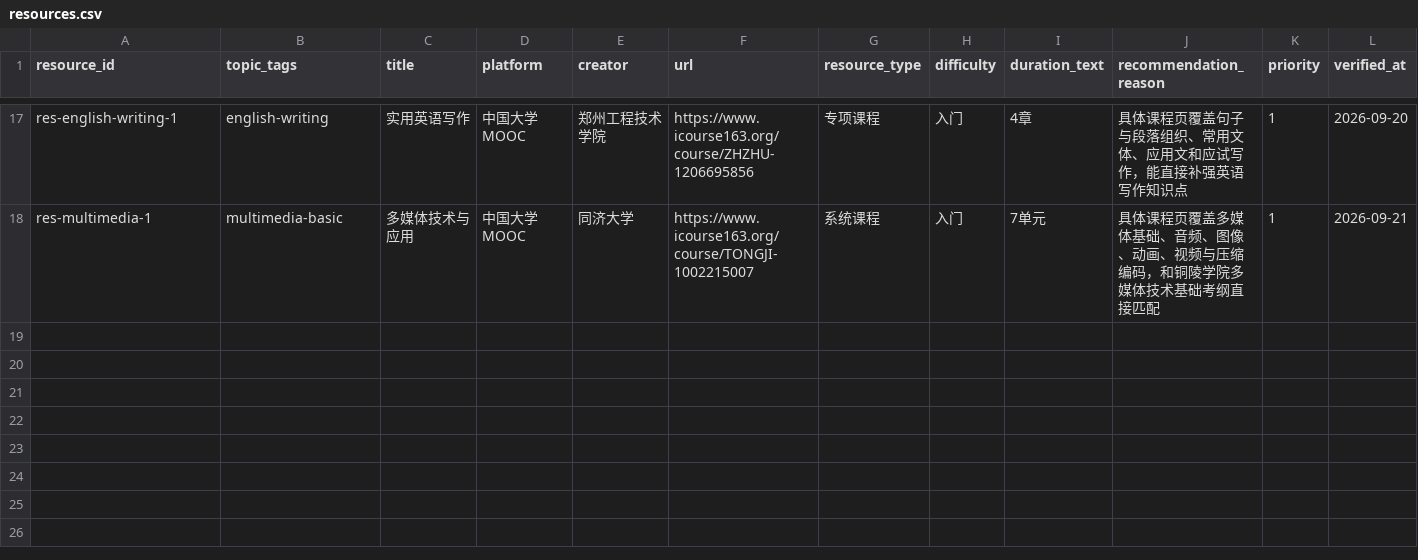
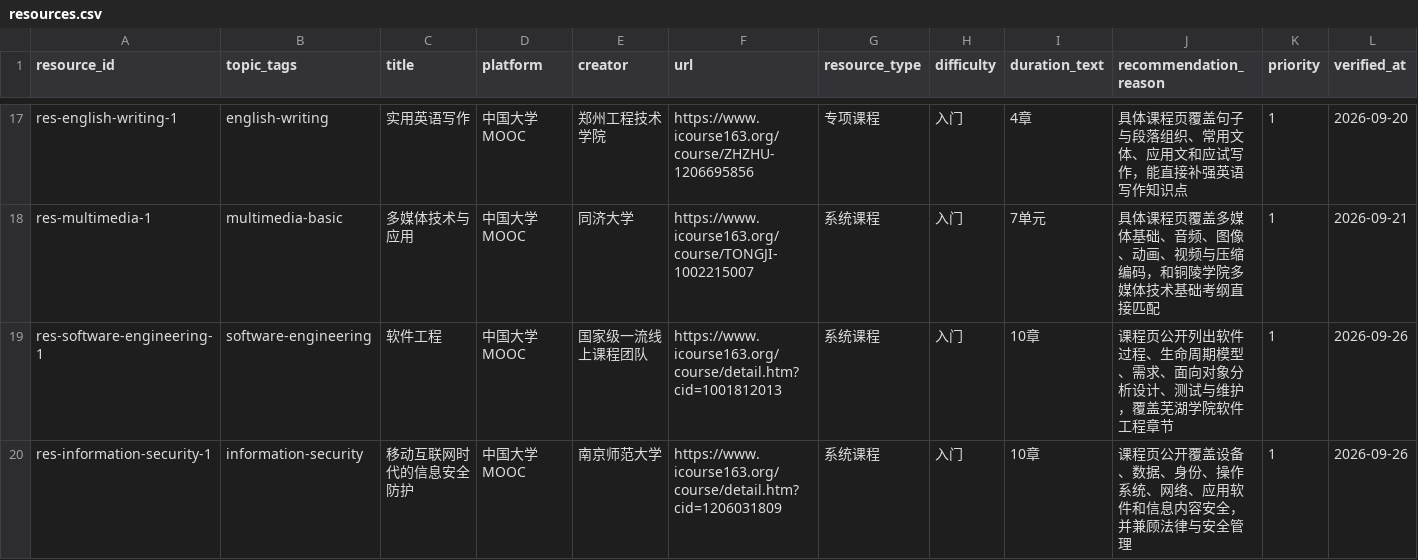
Before and after one commit to kaiwen00910-star/c-u-study, a CSV file: content/resources.csv, drawn as a sheet; only a part is shown, gaps mark what is left out; rows hold the shown columns only; the diff names each change by its address in the sheet, - before the commit and + after, or states it on an @@ line.

```diff
--- a/content/resources.csv
+++ b/content/resources.csv
+row 19: res-software-engineering-1 | software-engineering | 软件工程 | 中国大学MOOC | 国家级一流线上课程团队 | https://www.icourse163.org/course/detail.htm?cid=1001812013 | 系统课程 | 入门 | 10章 | 课程页公开列出软件过程、生命周期模型、需求、面向对象分析设计、测试与维护，覆盖芜湖学院软件工程章节 | 1 | 2026-09-26
+row 20: res-information-security-1 | information-security | 移动互联网时代的信息安全防护 | 中国大学MOOC | 南京师范大学 | https://www.icourse163.org/course/detail.htm?cid=1206031809 | 系统课程 | 入门 | 10章 | 课程页公开覆盖设备、数据、身份、操作系统、网络、应用软件和信息内容安全，并兼顾法律与安全管理 | 1 | 2026-09-26
```
Also changed, not shown: content/offerings.csv, content/syllabus.csv, 6 other files.
